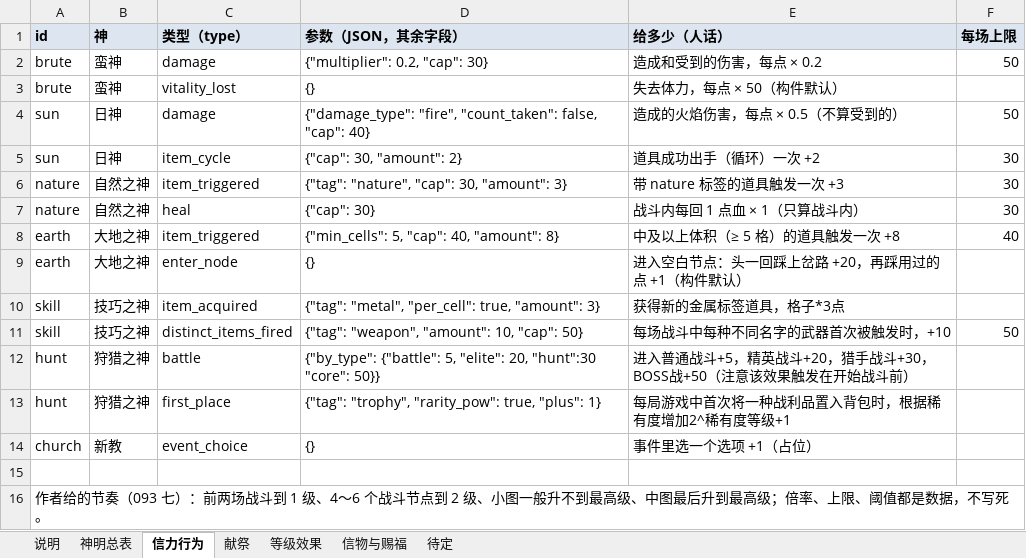
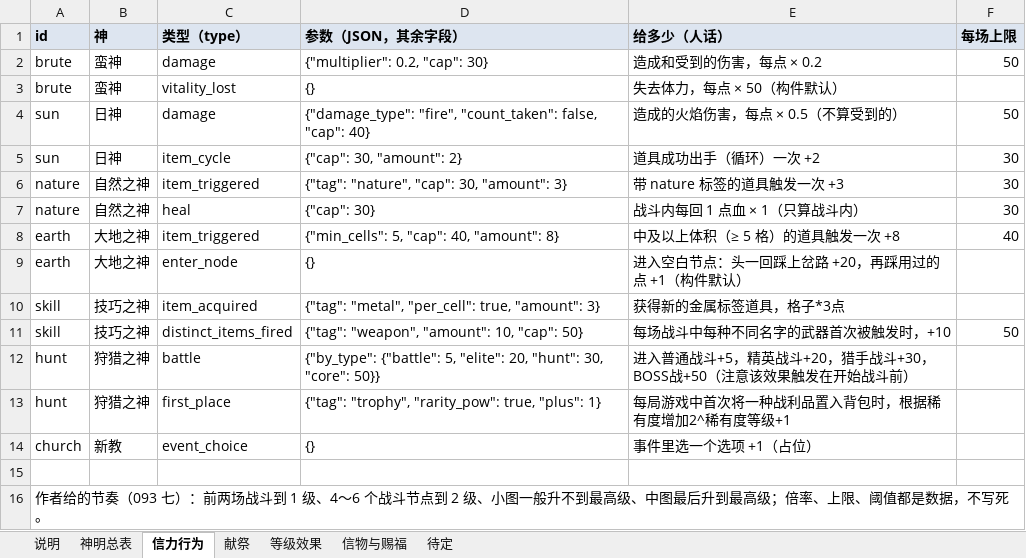
Before and after one commit to oZlUche/packsoudc, an Excel workbook: docs/gods.xlsx, sheet 信力行为, drawn as a sheet; values as stored, in another font and other column widths than the file's, no borders; the diff names each change by its address in the sheet, - before the commit and + after, or states it on an @@ line.

```diff
--- a/docs/gods.xlsx (sheet 信力行为)
+++ b/docs/gods.xlsx (sheet 信力行为)
-D12 (参数（JSON，其余字段）): …"elite": 20, "hunt":30 "core": 50}}
+D12 (参数（JSON，其余字段）): …"elite": 20, "hunt": 30, "core": 50}}
```
Also changed, not shown: 2 other files.
